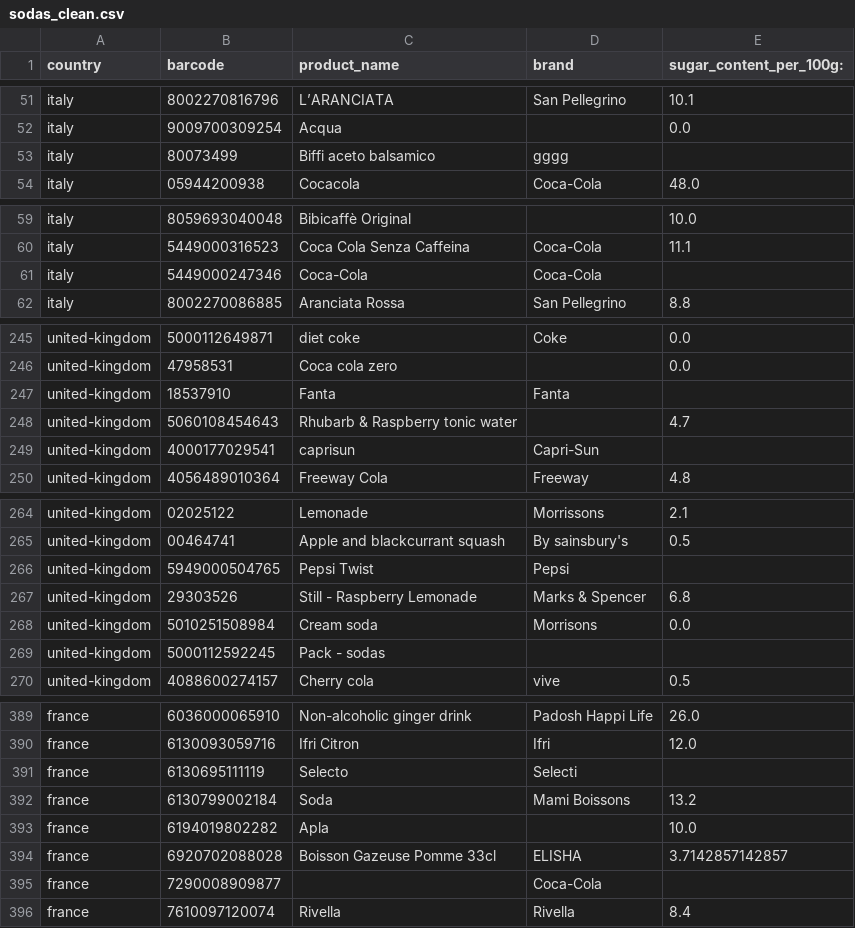
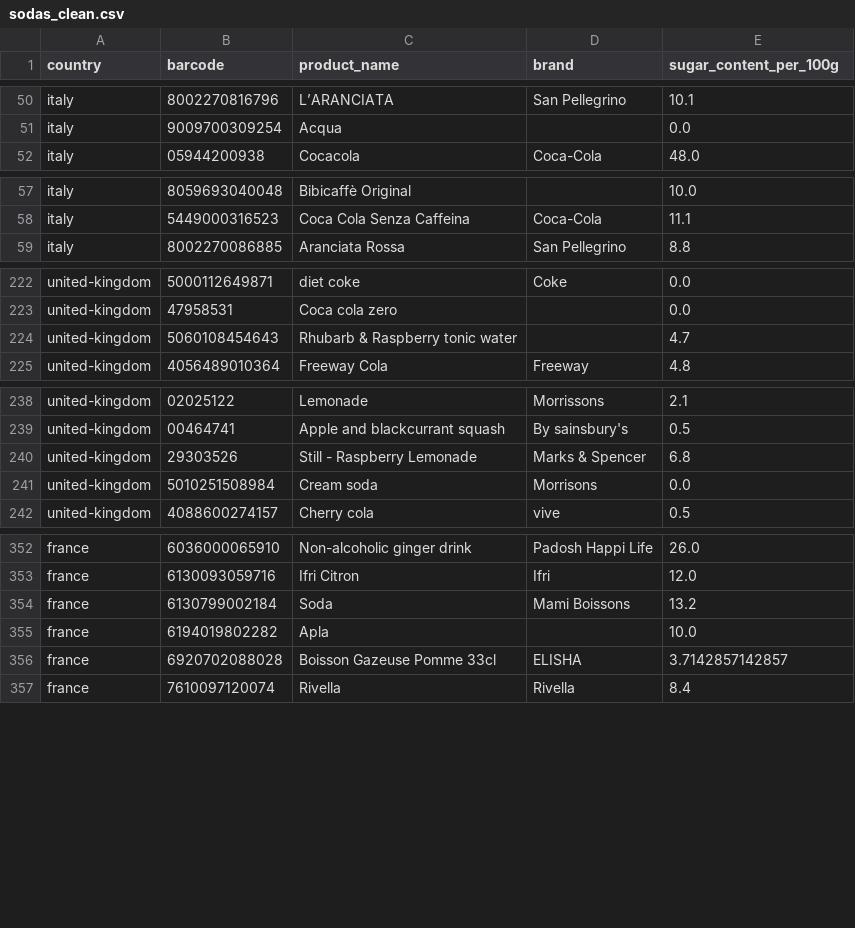
Before and after one commit to JaviMilagro/me204-final-project, a CSV file: data/processed/sodas_clean.csv, drawn as a sheet; only a part is shown, gaps mark what is left out; the diff covers the shown part only.

```diff
--- a/data/processed/sodas_clean.csv
+++ b/data/processed/sodas_clean.csv
@@ -1 +1 @@
-country,barcode,product_name,brand,sugar_content_per_100g:
+country,barcode,product_name,brand,sugar_content_per_100g
@@ -52,3 +51,2 @@ italy,8002270816796,L’ARANCIATA,San Pellegrino,10.1
 italy,9009700309254,Acqua,,0.0
-italy,80073499,Biffi aceto balsamico,gggg,
 italy,05944200938,Cocacola,Coca-Cola,48.0
@@ -60,3 +58,2 @@ italy,8059693040048,Bibicaffè Original,,10.0
 italy,5449000316523,Coca Cola Senza Caffeina,Coca-Cola,11.1
-italy,5449000247346,Coca-Cola,Coca-Cola,
 italy,8002270086885,Aranciata Rossa,San Pellegrino,8.8
@@ -246,5 +223,3 @@ united-kingdom,5000112649871,diet coke,Coke,0.0
 united-kingdom,47958531,Coca cola zero,,0.0
-united-kingdom,18537910,Fanta,Fanta,
 united-kingdom,5060108454643,Rhubarb & Raspberry tonic water,,4.7
-united-kingdom,4000177029541,caprisun,Capri-Sun,
 united-kingdom,4056489010364,Freeway Cola,Freeway,4.8
@@ -265,6 +239,4 @@ united-kingdom,02025122,Lemonade,Morrissons,2.1
 united-kingdom,00464741,Apple and blackcurrant squash,By sainsbury's,0.5
-united-kingdom,5949000504765,Pepsi Twist,Pepsi,
 united-kingdom,29303526,Still -  Raspberry Lemonade,Marks & Spencer,6.8
 united-kingdom,5010251508984,Cream soda,Morrisons,0.0
-united-kingdom,5000112592245,Pack - sodas,,
 united-kingdom,4088600274157,Cherry cola,vive,0.5
@@ -390,3 +353,2 @@ france,6036000065910,Non-alcoholic ginger drink,Padosh Happi Life,26.0
 france,6130093059716,Ifri Citron,Ifri,12.0
-france,6130695111119,Selecto,Selecti,
 france,6130799002184,Soda,Mami Boissons,13.2
@@ -394,3 +356,2 @@ france,6194019802282,Apla,,10.0
 france,6920702088028,Boisson Gazeuse Pomme 33cl,ELISHA,3.7142857142857
-france,7290008909877,,Coca-Cola,
 france,7610097120074,Rivella,Rivella,8.4
```
Also changed, not shown: 31 removed rows elsewhere in this file, 6 other files.
